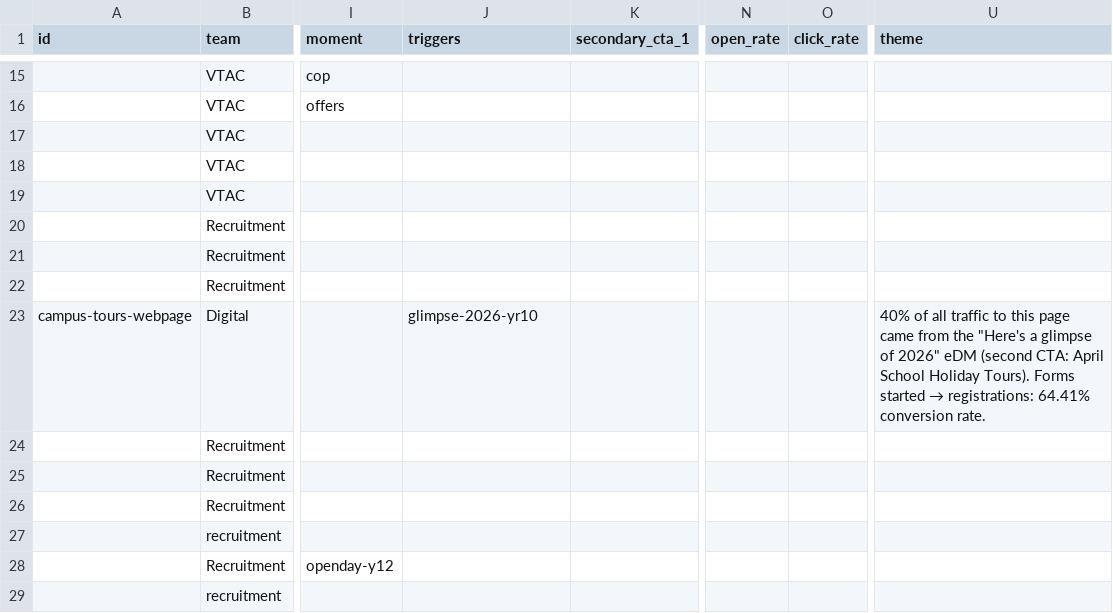
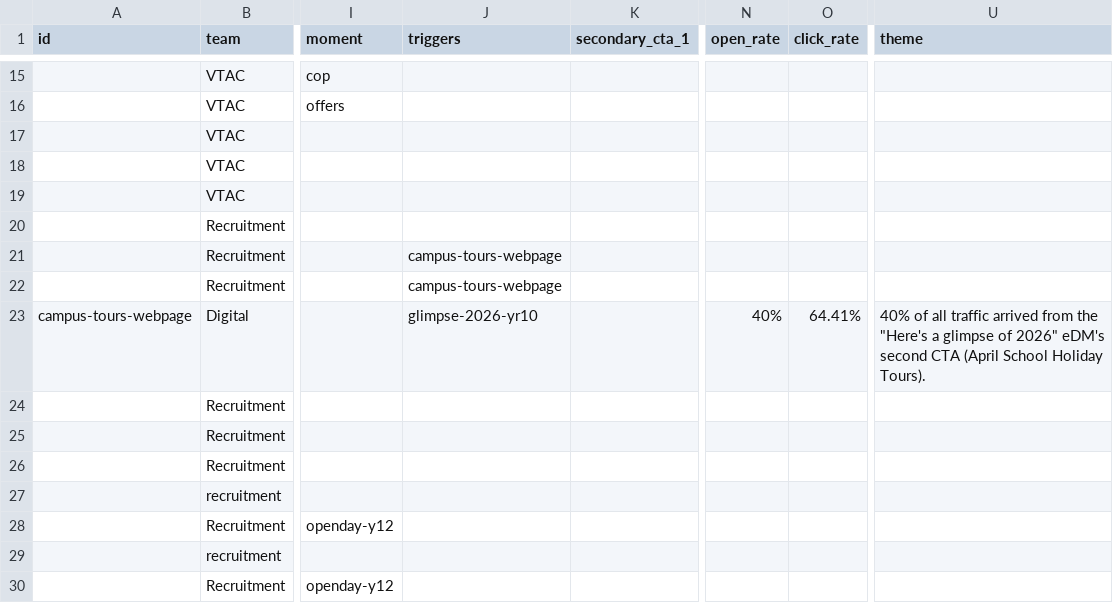
Before and after one commit to emdebeai/comms-calendar, a CSV file: server/data/comms.csv, drawn as a sheet; only a part is shown, gaps mark what is left out; the shorter side is filled out with more unchanged rows; the diff names each change by its address in the sheet, - before the commit and + after, or states it on an @@ line.

Commit message:
Webpage panel metrics into Performance; tour trigger lines; zoom-out default
- Channel key removed from the Study@RMIT graph — the hover tooltip already
  names every channel with its colour dot; the key repeated it.
- The webpage's two figures move to the Performance stats where metrics
  live: 40% (Traffic from linked eDM) and 64.41% (Forms started →
  registrations), with webpage-specific labels on the shared slots. Theme
  keeps just the attribution sentence.
- Both April School Holidays Campus Tour events now carry a trigger link
  from the campus-tours webpage (registrations flow through the page), so
  the map draws lines webpage → both tour events as well as eDM → webpage.
- Default view opens with every month zoomed OUT: the load-time default
  lens no longer fires the auto-expand pass — months only auto-zoom after
  the user actually changes a filter.

```diff
--- a/server/data/comms.csv
+++ b/server/data/comms.csv
-J21:J22 (triggers): (empty)
+J21:J22 (triggers): campus-tours-webpage
-N23 (open_rate): (empty)
+N23 (open_rate): 40%
-O23 (click_rate): (empty)
+O23 (click_rate): 64.41%
@@ U23 (theme): …all traffic to this page came from the "Here's a glimpse of 2026" eDM (second CTA: April School Holiday Tours). Forms started → registrations: 64.41% conversion rate. → …all traffic arrived from the "Here's a glimpse of 2026" eDM's second CTA (April School Holiday Tours). @@
```
Also changed, not shown: 3 other files.
